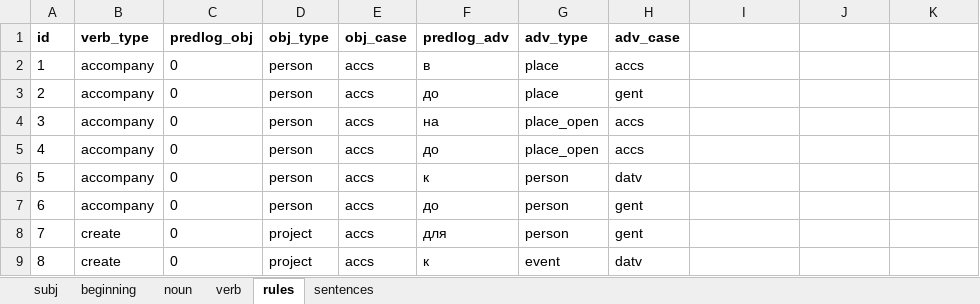
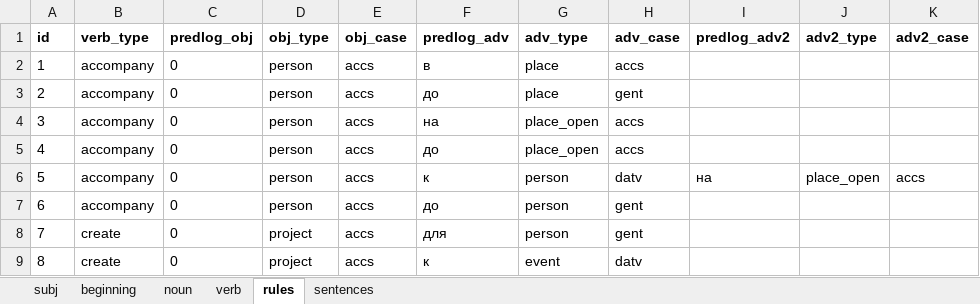
Before and after one commit to dartungar/otmazy-bot, an Excel workbook: otmazy_words.xlsx, sheet rules, drawn as a sheet; only a part is shown; values as stored, in another font and other column widths than the file's, no borders; charts and pictures and conditional formats not drawn; the diff names each change by its address in the sheet, - before the commit and + after, or states it on an @@ line.

```diff
--- a/otmazy_words.xlsx (sheet rules)
+++ b/otmazy_words.xlsx (sheet rules)
-I1: (empty)
+I1: predlog_adv2
-J1: (empty)
+J1: adv2_type
-K1: (empty)
+K1: adv2_case
-I6 (predlog_adv2): (empty)
+I6 (predlog_adv2): на
-J6 (adv2_type): (empty)
+J6 (adv2_type): place_open
-K6 (adv2_case): (empty)
+K6 (adv2_case): accs
```
Also changed, not shown: sheet verb, sheet noun, sheet subj, sheet sentences, sheet beginning, 4 other files.
